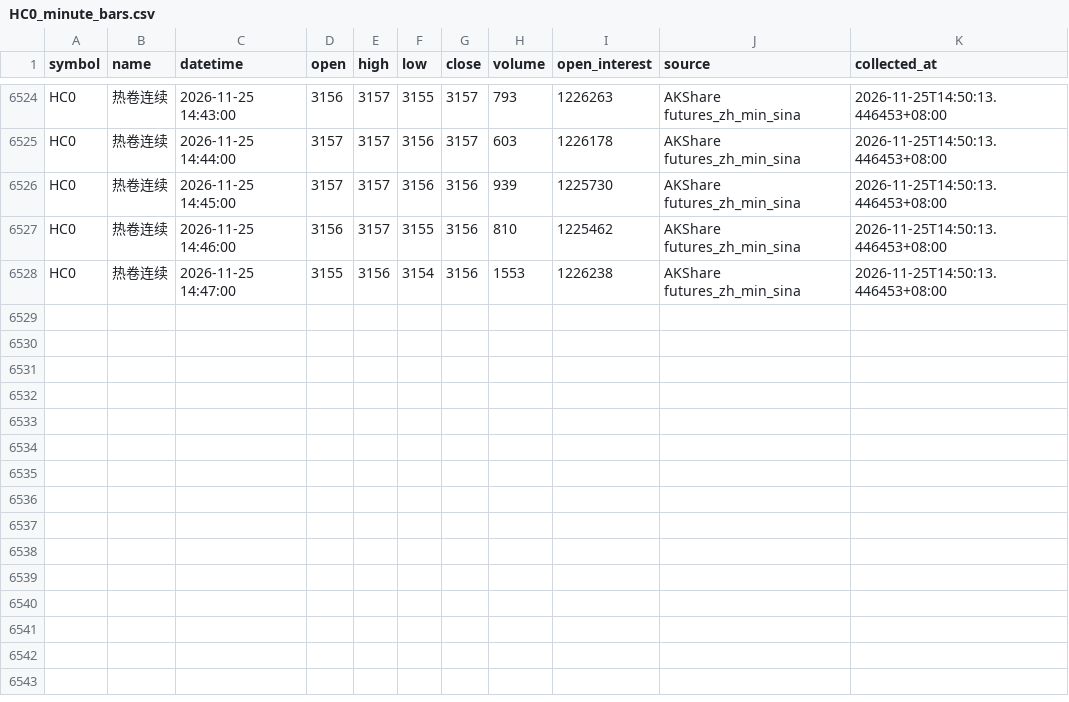
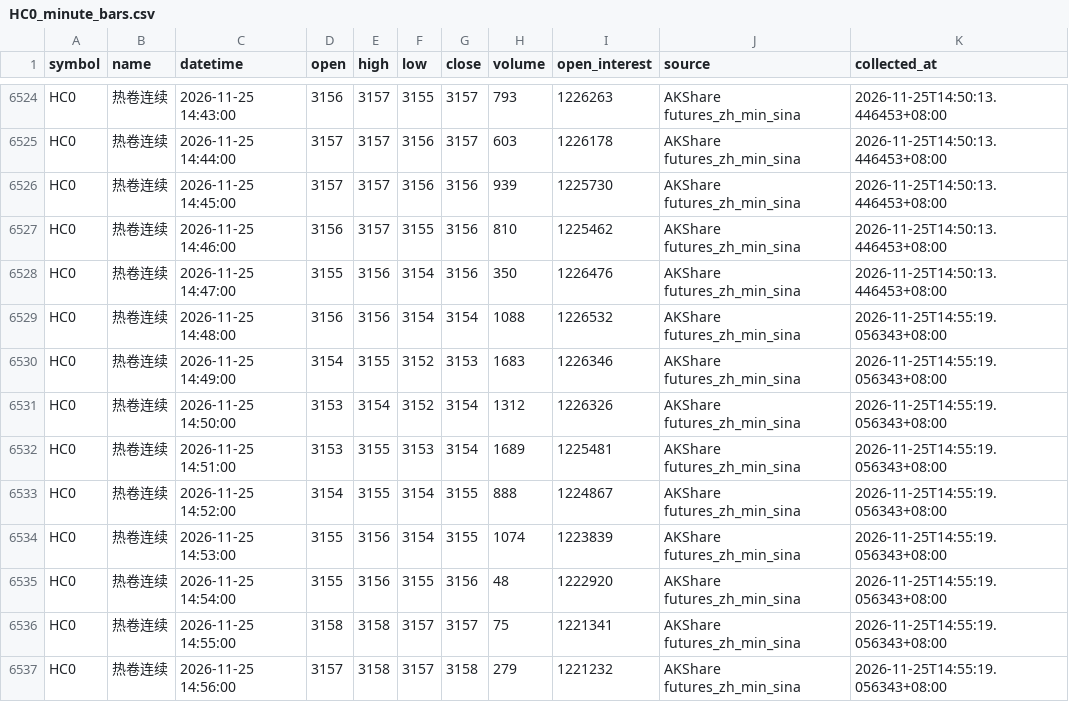
Before and after one commit to luckyjohnlucky/akshare-futures-data, a CSV file: output/HC0_minute_bars.csv, drawn as a sheet; only a part is shown, gaps mark what is left out.

```diff
--- a/output/HC0_minute_bars.csv
+++ b/output/HC0_minute_bars.csv
@@ -6527,2 +6527,11 @@ HC0,热卷连续,2026-11-25 14:45:00,3157,3157,3156,3156,939,1225730,AKShare fut
 HC0,热卷连续,2026-11-25 14:46:00,3156,3157,3155,3156,810,1225462,AKShare futures_zh_min_sina,2026-11-25T14:50:13.446453+08:00
-HC0,热卷连续,2026-11-25 14:47:00,3155,3156,3154,3156,1553,1226238,AKShare futures_zh_min_sina,2026-11-25T14:50:13.446453+08:00
+HC0,热卷连续,2026-11-25 14:47:00,3155,3156,3154,3156,350,1226476,AKShare futures_zh_min_sina,2026-11-25T14:50:13.446453+08:00
+HC0,热卷连续,2026-11-25 14:48:00,3156,3156,3154,3154,1088,1226532,AKShare futures_zh_min_sina,2026-11-25T14:55:19.056343+08:00
+HC0,热卷连续,2026-11-25 14:49:00,3154,3155,3152,3153,1683,1226346,AKShare futures_zh_min_sina,2026-11-25T14:55:19.056343+08:00
+HC0,热卷连续,2026-11-25 14:50:00,3153,3154,3152,3154,1312,1226326,AKShare futures_zh_min_sina,2026-11-25T14:55:19.056343+08:00
+HC0,热卷连续,2026-11-25 14:51:00,3153,3155,3153,3154,1689,1225481,AKShare futures_zh_min_sina,2026-11-25T14:55:19.056343+08:00
+HC0,热卷连续,2026-11-25 14:52:00,3154,3155,3154,3155,888,1224867,AKShare futures_zh_min_sina,2026-11-25T14:55:19.056343+08:00
+HC0,热卷连续,2026-11-25 14:53:00,3155,3156,3154,3155,1074,1223839,AKShare futures_zh_min_sina,2026-11-25T14:55:19.056343+08:00
+HC0,热卷连续,2026-11-25 14:54:00,3155,3156,3155,3156,48,1222920,AKShare futures_zh_min_sina,2026-11-25T14:55:19.056343+08:00
+HC0,热卷连续,2026-11-25 14:55:00,3158,3158,3157,3157,75,1221341,AKShare futures_zh_min_sina,2026-11-25T14:55:19.056343+08:00
+HC0,热卷连续,2026-11-25 14:56:00,3157,3158,3157,3158,279,1221232,AKShare futures_zh_min_sina,2026-11-25T14:55:19.056343+08:00
```
Also changed, not shown: output/FG0_minute_bars.csv, output/L0_minute_bars.csv, 4 other files.
